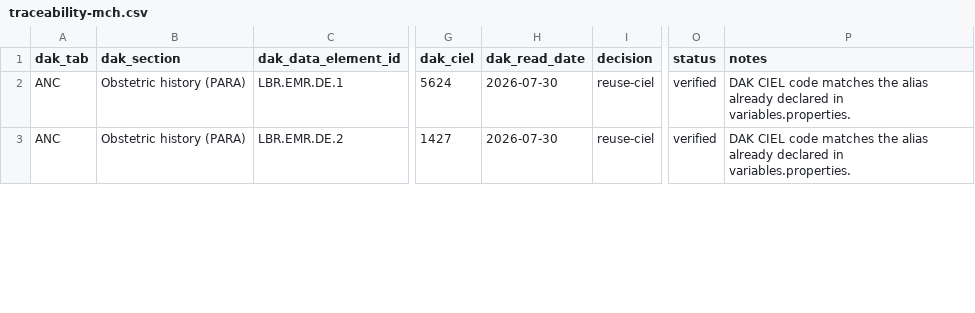
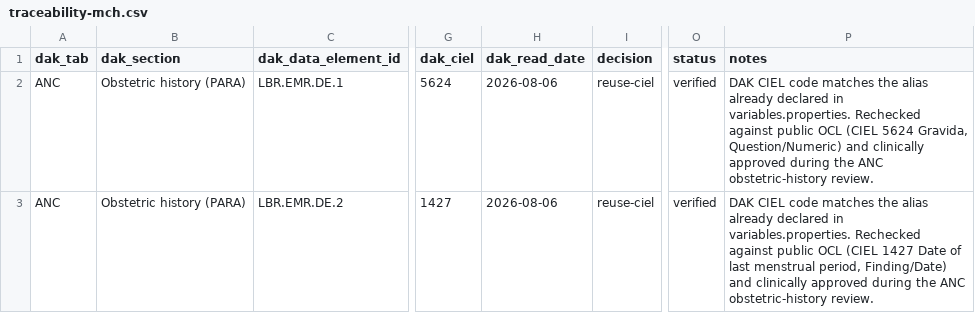
Before and after one commit to IntelliSOFT-Consulting/liberia-emr, a CSV file: docs/dak/traceability-mch.csv, drawn as a sheet; only a part is shown, gaps mark what is left out; the diff covers the shown part only; the diff names each change by its address in the sheet, - before the commit and + after, or states it on an @@ line.

Commit message:
Update MCH metadata to include new obstetric history variables and refine traceability
- Added new variables for full-term births, preterm births, abortions, and living children in `variables.properties`.
- Updated `traceability-mch.csv` to reflect the latest DAK read on 2026-08-06, including verification status and notes for new data elements.
- Revised `README.md` and `mch.md` to document changes in the data elements and their clinical approvals.
- Adjusted counts of implemented and pending elements in documentation to align with the latest data extraction.

```diff
--- a/docs/dak/traceability-mch.csv
+++ b/docs/dak/traceability-mch.csv
-H2:H3 (dak_read_date): 2026-07-30
+H2:H3 (dak_read_date): 2026-08-06
-P2 (notes): …in variables.properties.
+P2 (notes): …in variables.properties. Rechecked against public OCL (CIEL 5624 Gravida, Question/Numeric) and clinically approved during the ANC obstetric-history review.
-P3 (notes): …in variables.properties.
+P3 (notes): …in variables.properties. Rechecked against public OCL (CIEL 1427 Date of last menstrual period, Finding/Date) and clinically approved during the ANC obstetric-history review.
```
Also changed, not shown: 1 added row and 35 edited cells elsewhere in this file, 3 other files.
